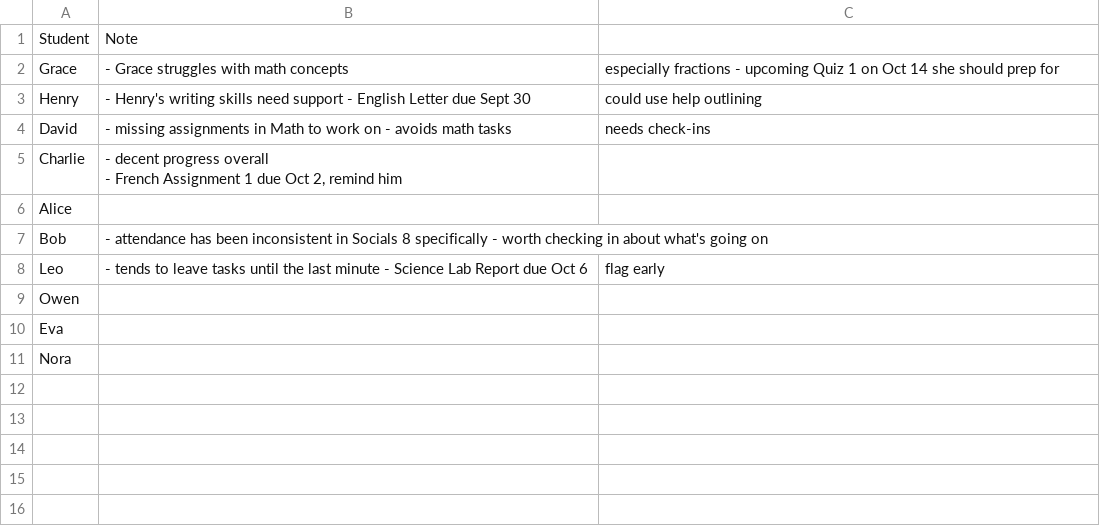
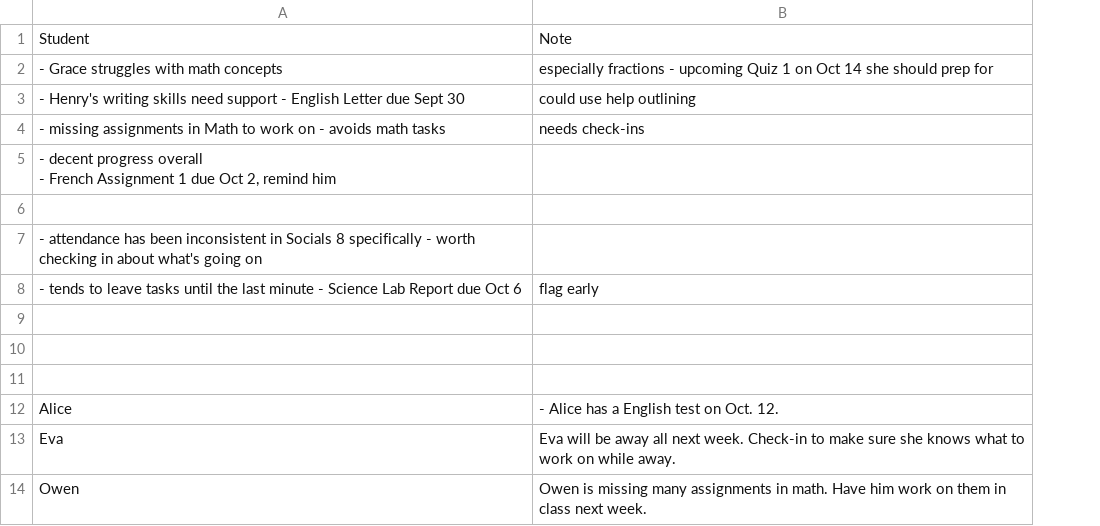
Before and after one commit to nicolebid/synced_support, a CSV file: data/student_notes.csv, drawn as a sheet; removed rows and columns are numbered as before the commit, all else as after; the diff names each change by its address in the sheet, - before the commit and + after, or states it on an @@ line.

```diff
--- a/data/student_notes.csv
+++ b/data/student_notes.csv
-column A, rows 2-11: Grace | Henry | David | Charlie | Alice | Bob | Leo | Owen | Eva | Nora
-row 1: Student | Note
+row 1: Student | Note
+row 12: Alice | - Alice has a English test on Oct. 12.
+row 13: Eva | Eva will be away all next week. Check-in to make sure she knows what to work on while away.
+row 14: Owen | Owen is missing many assignments in math. Have him work on them in class next week.
```
Also changed, not shown: 3 other files.
